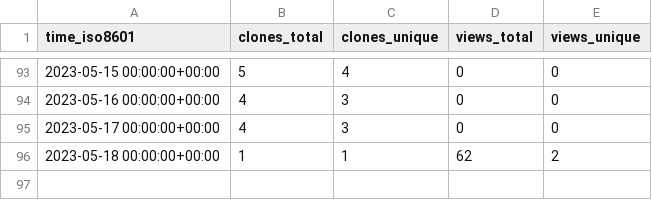
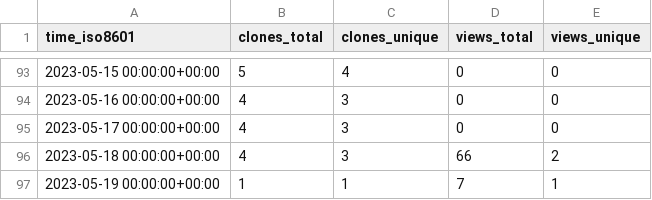
Before and after one commit to EarthSciML/GasChem.jl, a CSV file: EarthSciML/GasChem.jl/ghrs-data/views_clones_aggregate.csv, drawn as a sheet; only a part is shown, gaps mark what is left out.

```diff
--- a/EarthSciML/GasChem.jl/ghrs-data/views_clones_aggregate.csv
+++ b/EarthSciML/GasChem.jl/ghrs-data/views_clones_aggregate.csv
@@ -95,2 +95,3 @@ time_iso8601,clones_total,clones_unique,views_total,views_unique
 2023-05-17 00:00:00+00:00,4,3,0,0
-2023-05-18 00:00:00+00:00,1,1,62,2
+2023-05-18 00:00:00+00:00,4,3,66,2
+2023-05-19 00:00:00+00:00,1,1,7,1
```
Also changed, not shown: 1 other file.
